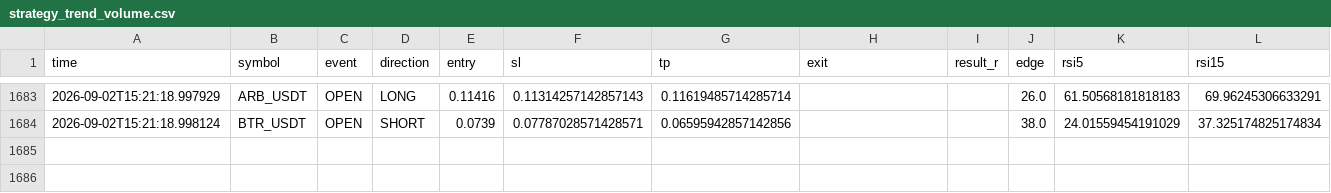
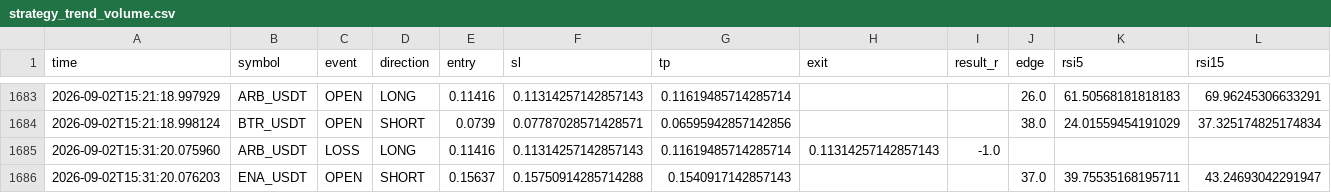
Before and after one commit to Sho-Sho122/mexc-monitor, a CSV file: strategy_trend_volume.csv, drawn as a sheet; only a part is shown, gaps mark what is left out; rows hold the shown columns only; the diff names each change by its address in the sheet, - before the commit and + after, or states it on an @@ line.

```diff
--- a/strategy_trend_volume.csv
+++ b/strategy_trend_volume.csv
+row 1685: 2026-09-02T15:31:20.075960 | ARB_USDT | LOSS | LONG | 0.11416 | 0.11314257142857143 | 0.11619485714285714 | 0.11314257142857143 | -1.0
+row 1686: 2026-09-02T15:31:20.076203 | ENA_USDT | OPEN | SHORT | 0.15637 | 0.15750914285714288 | 0.1540917142857143 |  |  | 37.0 | 39.75535168195711 | 43.24693042291947
```
Also changed, not shown: strategy_high_edge.csv, 9 other files.
